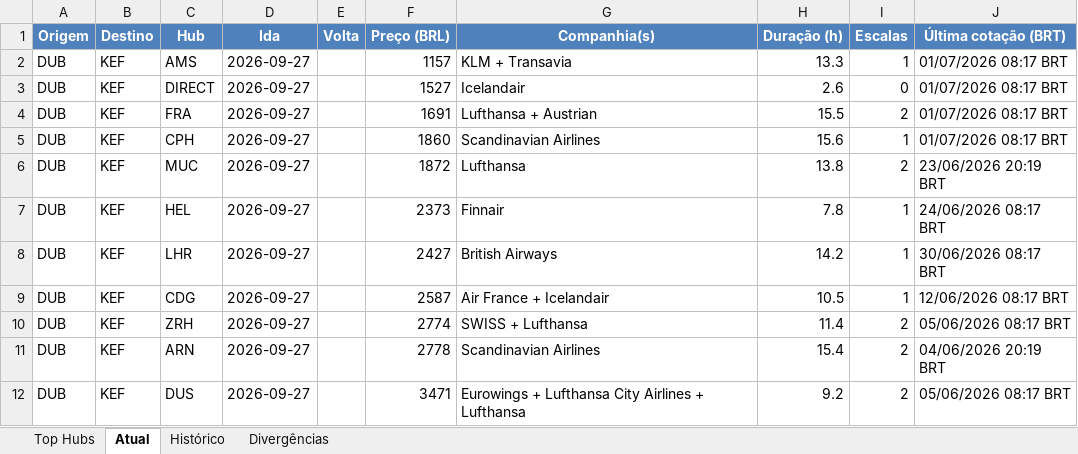
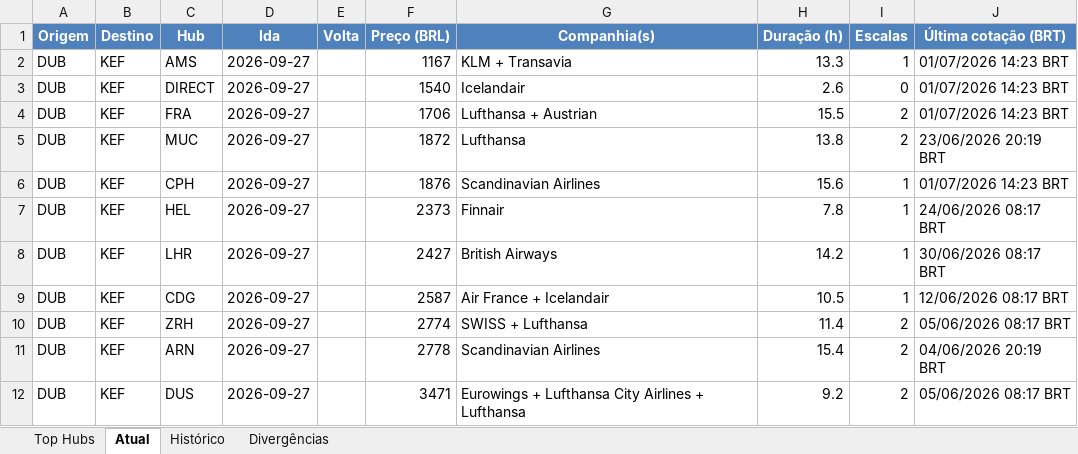
Before and after one commit to VoxJurTech/flight-monitor-dub-kef, an Excel workbook: docs/flights.xlsx, sheet Atual, drawn as a sheet; values as stored, in another font and other column widths than the file's, no borders; conditional formats not drawn; removed rows and columns are numbered as before the commit, all else as after; the diff names each change by its address in the sheet, - before the commit and + after, or states it on an @@ line.

```diff
--- a/docs/flights.xlsx (sheet Atual)
+++ b/docs/flights.xlsx (sheet Atual)
-F2 (Preço (BRL)): 1157
+F2 (Preço (BRL)): 1167
-J2:J4 (Última cotação (BRT)): 01/07/2026 08:17 BRT
+J2:J4 (Última cotação (BRT)): 01/07/2026 14:23 BRT
-F3 (Preço (BRL)): 1527
+F3 (Preço (BRL)): 1540
-F4 (Preço (BRL)): 1691
+F4 (Preço (BRL)): 1706
-row 5: DUB | KEF | CPH | 2026-09-27 |  | 1860 | Scandinavian Airlines | 15.6 | 1 | 01/07/2026 08:17 BRT
+row 6: DUB | KEF | CPH | 2026-09-27 |  | 1876 | Scandinavian Airlines | 15.6 | 1 | 01/07/2026 14:23 BRT
```
Also changed, not shown: sheet Top Hubs, sheet Histórico, 2 other files.
